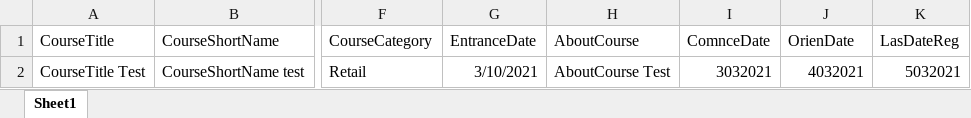
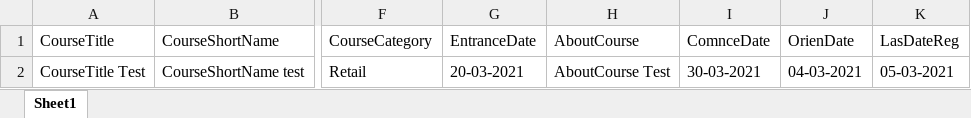
Before and after one commit to naveenjotron/ictk, an Excel workbook: MainProject/CommonFiles/AddCourseData.xlsx, sheet Sheet1, drawn as a sheet; only a part is shown, gaps mark what is left out; values as stored, in another font and other column widths than the file's, no borders; the diff names each change by its address in the sheet, - before the commit and + after, or states it on an @@ line.

```diff
--- a/MainProject/CommonFiles/AddCourseData.xlsx (sheet Sheet1)
+++ b/MainProject/CommonFiles/AddCourseData.xlsx (sheet Sheet1)
-G2 (EntranceDate): 3/10/2021
+G2 (EntranceDate): 20-03-2021
-I2 (ComnceDate): 3032021
+I2 (ComnceDate): 30-03-2021
-J2 (OrienDate): 4032021
+J2 (OrienDate): 04-03-2021
-K2 (LasDateReg): 5032021
+K2 (LasDateReg): 05-03-2021
```
Also changed, not shown: 3 other files.
